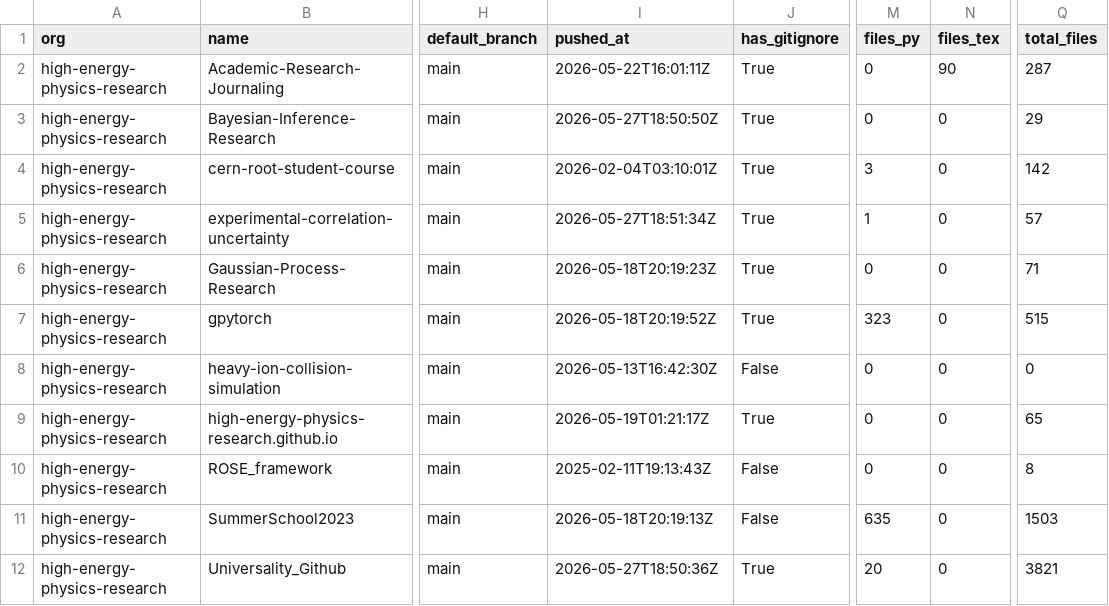
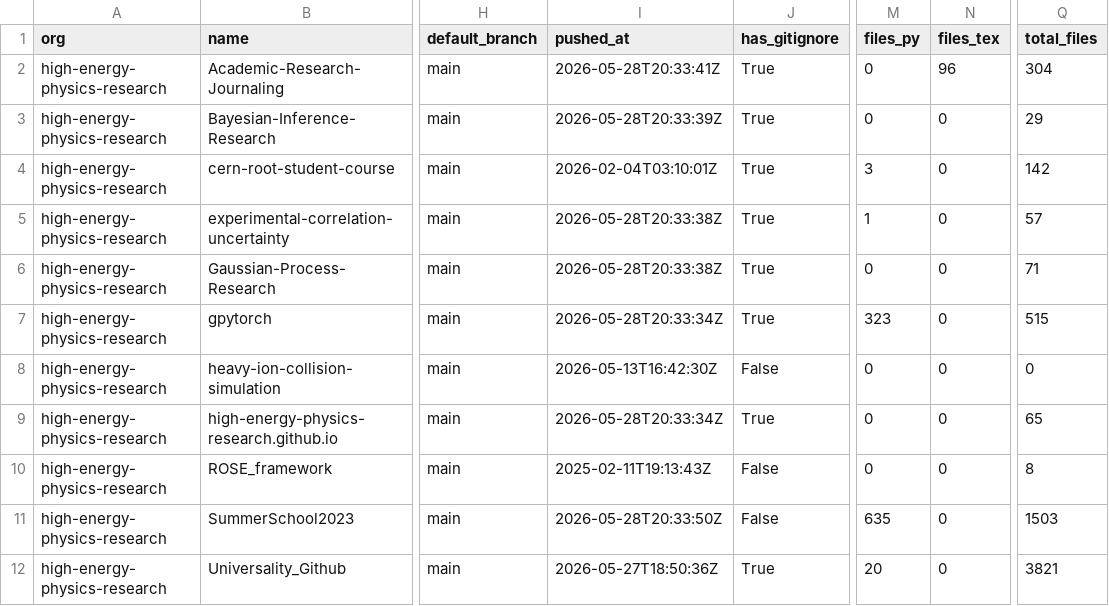
Before and after one commit to naavilam/naavilam.github.io, a CSV file: high-energy/org-audit.csv, drawn as a sheet; only a part is shown, gaps mark what is left out; the diff names each change by its address in the sheet, - before the commit and + after, or states it on an @@ line.

```diff
--- a/high-energy/org-audit.csv
+++ b/high-energy/org-audit.csv
-I2 (pushed_at): 2026-05-22T16:01:11Z
+I2 (pushed_at): 2026-05-28T20:33:41Z
-N2 (files_tex): 90
+N2 (files_tex): 96
-Q2 (total_files): 287
+Q2 (total_files): 304
-I3 (pushed_at): 2026-05-27T18:50:50Z
+I3 (pushed_at): 2026-05-28T20:33:39Z
-I5 (pushed_at): 2026-05-27T18:51:34Z
+I5 (pushed_at): 2026-05-28T20:33:38Z
-I6 (pushed_at): 2026-05-18T20:19:23Z
+I6 (pushed_at): 2026-05-28T20:33:38Z
-I7 (pushed_at): 2026-05-18T20:19:52Z
+I7 (pushed_at): 2026-05-28T20:33:34Z
-I9 (pushed_at): 2026-05-19T01:21:17Z
+I9 (pushed_at): 2026-05-28T20:33:34Z
-I11 (pushed_at): 2026-05-18T20:19:13Z
+I11 (pushed_at): 2026-05-28T20:33:50Z
```
Also changed, not shown: academic-codex/org-audit.csv, org-audit.ALL.csv, 14 other files.
